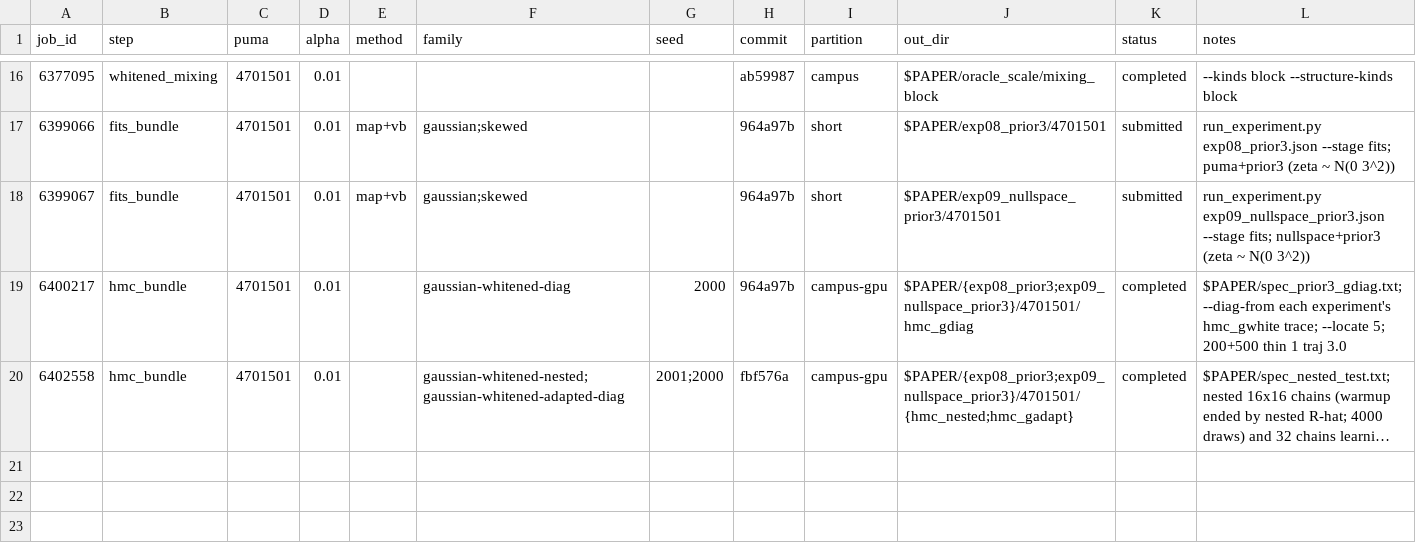
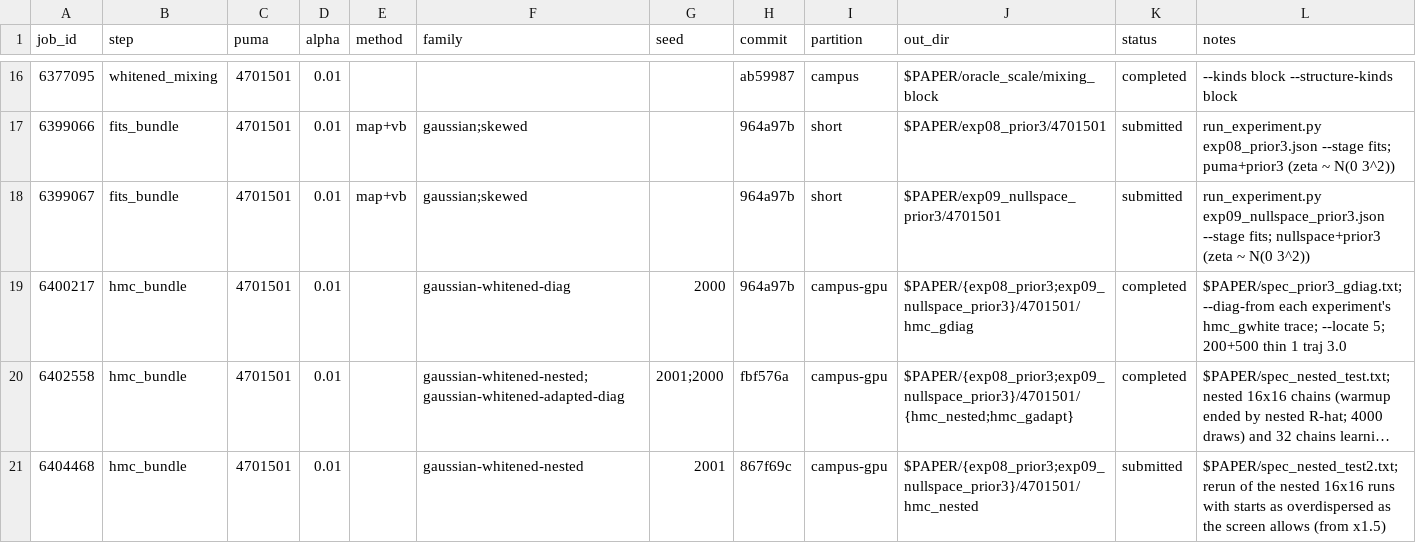
Before and after one commit to nnnagle/pmedm_vb, a CSV file: runs.csv, drawn as a sheet; only a part is shown, gaps mark what is left out; long unchanged cells end in …; the diff names each change by its address in the sheet, - before the commit and + after, or states it on an @@ line.

```diff
--- a/runs.csv
+++ b/runs.csv
+row 21: 6404468 | hmc_bundle | 4701501 | 0.01 |  | gaussian-whitened-nested | 2001 | 867f69c | campus-gpu | $PAPER/{exp08_prior3;exp09_nullspace_prior3}/4701501/hmc_nested | submitted | $PAPER/spec_nested_test2.txt; rerun of the nested 16x16 runs with starts as overdispersed as the screen allows (from x1.5)
```
